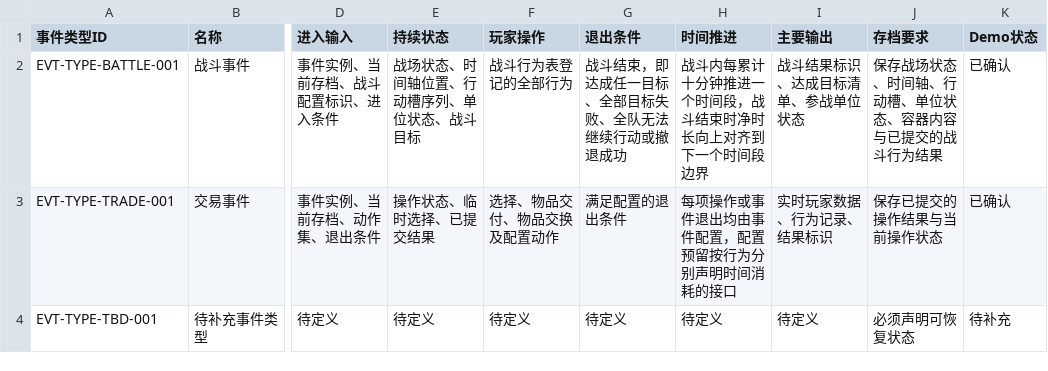
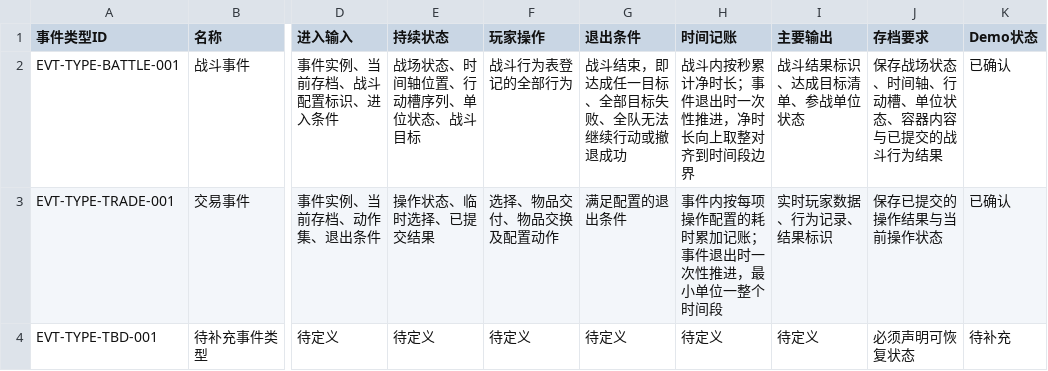
Before and after one commit to ObALive/this, a CSV file: 系统设计文档/02-时间与事件/30-事件系统/30_事件类型表.csv, drawn as a sheet; only a part is shown, gaps mark what is left out; the diff names each change by its address in the sheet, - before the commit and + after, or states it on an @@ line.

```diff
--- a/系统设计文档/02-时间与事件/30-事件系统/30_事件类型表.csv
+++ b/系统设计文档/02-时间与事件/30-事件系统/30_事件类型表.csv
-H1: 时间推进
+H1: 时间记账
-H2 (时间记账): 战斗内每累计十分钟推进一个时间段，战斗结束时净时长向上对齐到下一个时间段边界
+H2 (时间记账): 战斗内按秒累计净时长；事件退出时一次性推进，净时长向上取整对齐到时间段边界
-H3 (时间记账): 每项操作或事件退出均由事件配置，配置预留按行为分别声明时间消耗的接口
+H3 (时间记账): 事件内按每项操作配置的耗时累加记账；事件退出时一次性推进，最小单位一整个时间段
```
Also changed, not shown: 53 other files.
